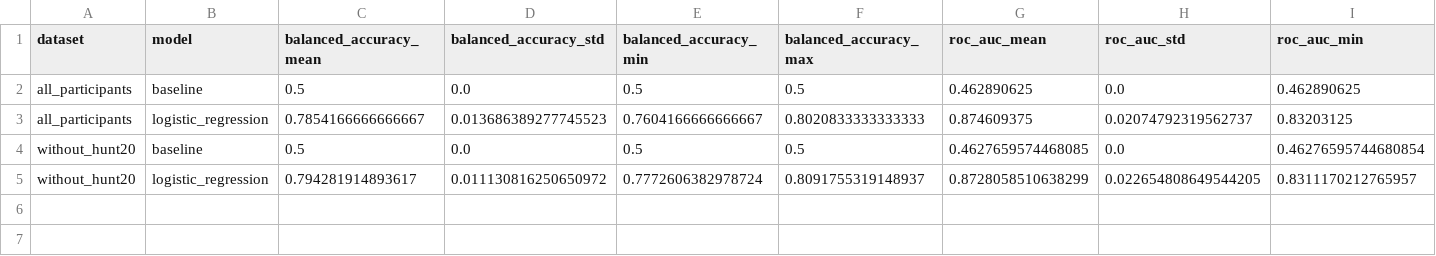
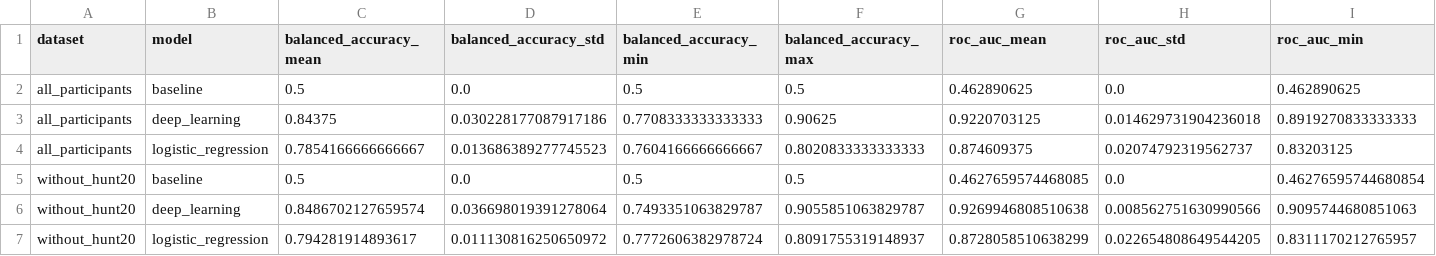
Before and after one commit to aryasyariendrarwork/GaitinNeurodegenerativeDisease, a CSV file: results/repeated_cv_summary.csv, drawn as a sheet; only a part is shown; rows hold the shown columns only; the diff names each change by its address in the sheet, - before the commit and + after, or states it on an @@ line.

```diff
--- a/results/repeated_cv_summary.csv
+++ b/results/repeated_cv_summary.csv
+row 3: all_participants | deep_learning | 0.84375 | 0.030228177087917186 | 0.7708333333333333 | 0.90625 | 0.9220703125 | 0.014629731904236018 | 0.8919270833333333
+row 6: without_hunt20 | deep_learning | 0.8486702127659574 | 0.036698019391278064 | 0.7493351063829787 | 0.9055851063829787 | 0.9269946808510638 | 0.008562751630990566 | 0.9095744680851063
```
Also changed, not shown: results/auroc_by_seed.csv, results/auroc_summary.csv, 7 other files.
